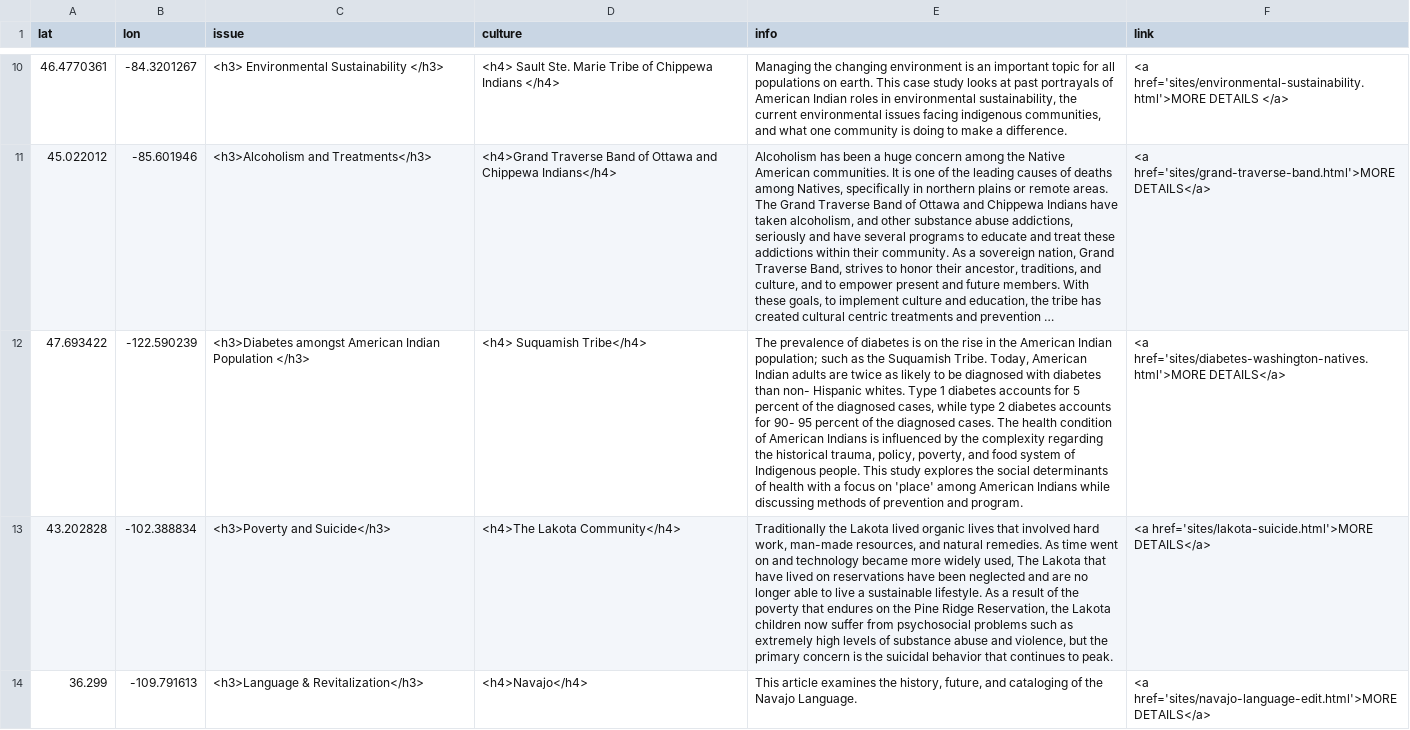
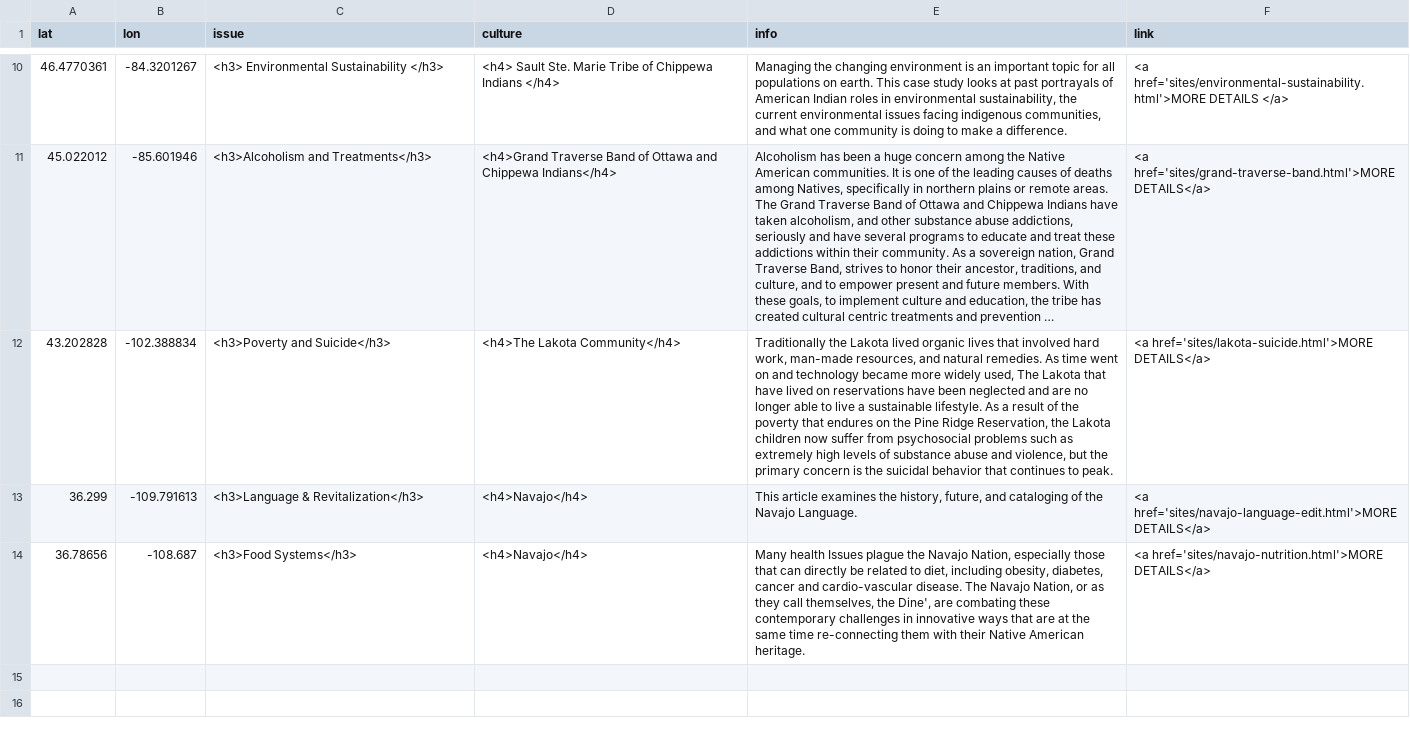
Before and after one commit to msu-anthropology/indian-country, a CSV file: sites/AA-sites-popup.csv, drawn as a sheet; only a part is shown, gaps mark what is left out; the shorter side is filled out with more unchanged rows; long unchanged cells end in …; the diff names each change by its address in the sheet, - before the commit and + after, or states it on an @@ line.

Commit message:
remove Suquamish pin

```diff
--- a/sites/AA-sites-popup.csv
+++ b/sites/AA-sites-popup.csv
-row 12: 47.693422 | -122.590239 | <h3>Diabetes amongst American Indian Population </h3> | <h4> Suquamish Tribe</h4> | The prevalence of diabetes is on the rise in the American Indian population; such as the Suquamish Tribe. Today, American Indian adults are twice as likely to be diagnosed with diabetes than non- Hispanic whites. Type 1 diabetes accounts for 5 percent of the diagnosed cases, while type 2 diabetes accounts for 90- 95 percent of the diagnosed cases. The health condition of American Indians is influenced by the complexity regarding the historical trauma, policy, poverty, and food system of Indigenous people. This study explores the social determinants of health with a focus on 'place' among American Indians while discussing methods of prevention and program. | <a href='sites/diabetes-washington-natives.html'>MORE DETAILS</a>
```
